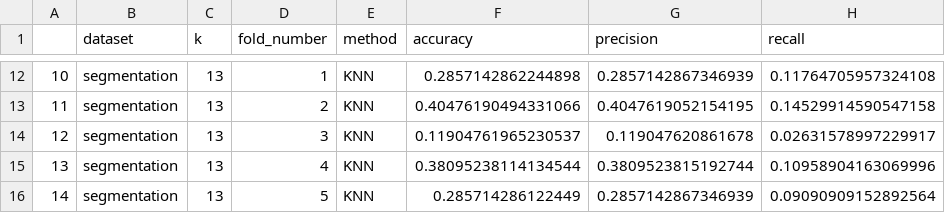
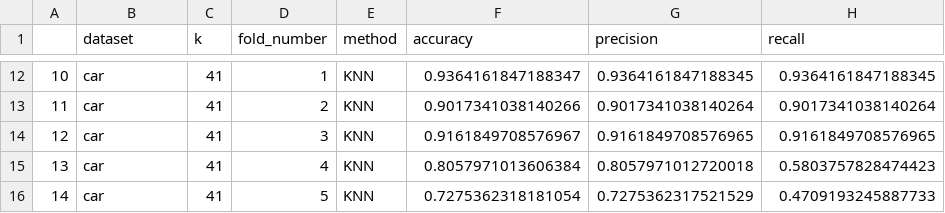
Before and after one commit to davidkelly-wk/CSCI-550-HW3, a CSV file: results.csv, drawn as a sheet; only a part is shown, gaps mark what is left out; the diff covers the shown part only.

Commit message:
modified to use cars dataset

```diff
--- a/results.csv
+++ b/results.csv
@@ -12,5 +12,5 @@
-10,segmentation,13,1,KNN,0.2857142862244898,0.2857142867346939,0.11764705957324108
-11,segmentation,13,2,KNN,0.40476190494331066,0.4047619052154195,0.14529914590547158
-12,segmentation,13,3,KNN,0.11904761965230537,0.119047620861678,0.02631578997229917
-13,segmentation,13,4,KNN,0.38095238114134544,0.3809523815192744,0.10958904163069996
-14,segmentation,13,5,KNN,0.285714286122449,0.2857142867346939,0.09090909152892564
+10,car,41,1,KNN,0.9364161847188347,0.9364161847188345,0.9364161847188345
+11,car,41,2,KNN,0.9017341038140266,0.9017341038140264,0.9017341038140264
+12,car,41,3,KNN,0.9161849708576967,0.9161849708576965,0.9161849708576965
+13,car,41,4,KNN,0.8057971013606384,0.8057971012720018,0.5803757828474423
+14,car,41,5,KNN,0.7275362318181054,0.7275362317521529,0.4709193245887733
```
Also changed, not shown: 40 edited cells elsewhere in this file, 3 other files.
